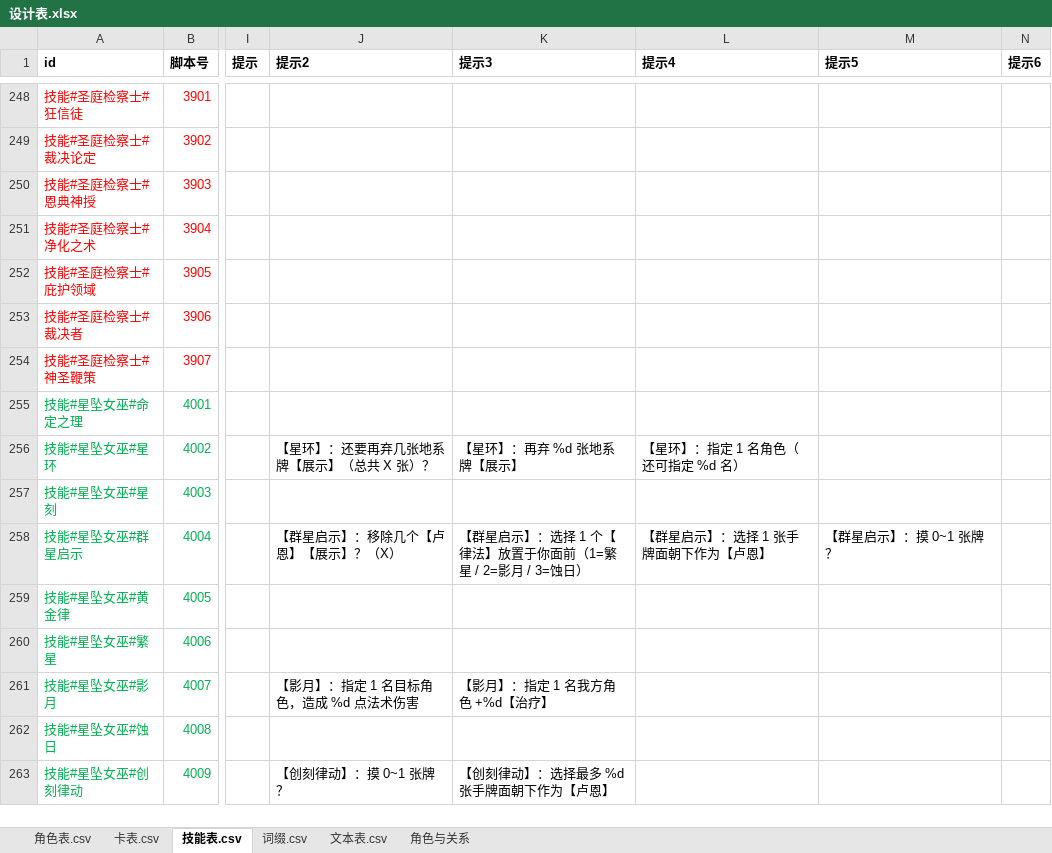
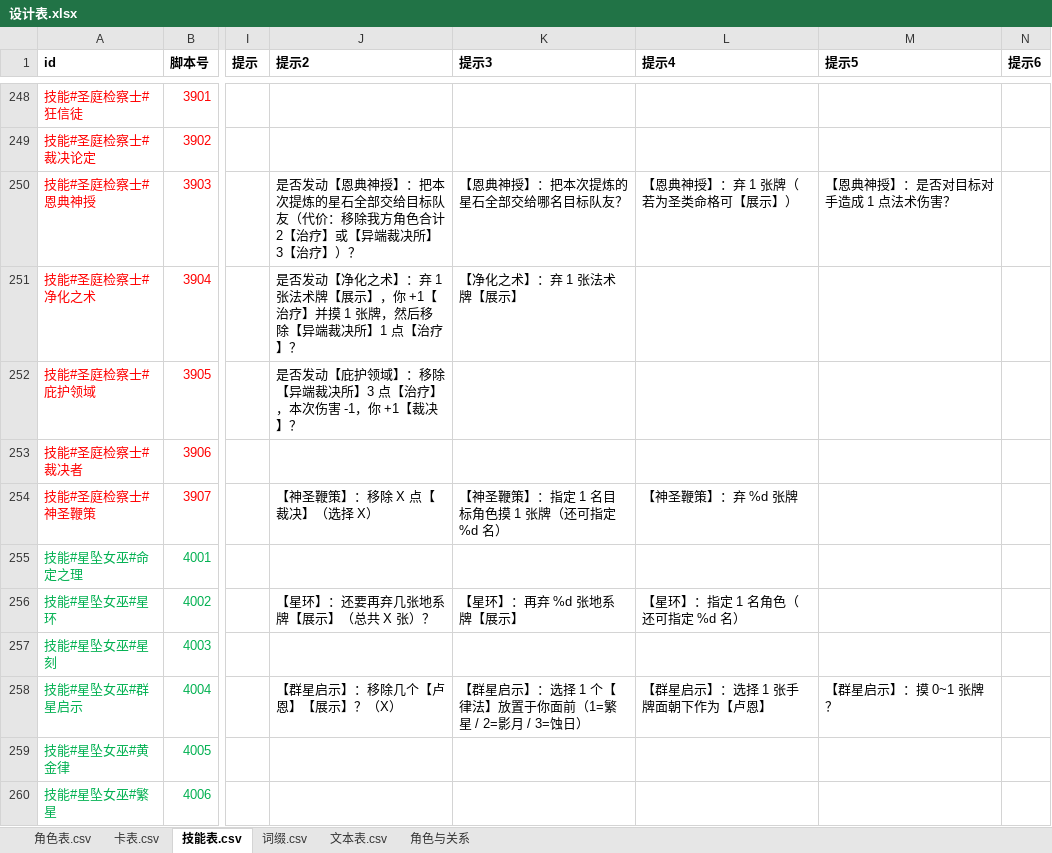
Before and after one commit to johnnash2017/xianyu_xingbei, an Excel workbook: Table/Design/设计表.xlsx, sheet 技能表.csv, drawn as a sheet; only a part is shown, gaps mark what is left out; the shorter side is filled out with more unchanged rows; values as stored, in another font and other column widths than the file's, no borders; the diff names each change by its address in the sheet, - before the commit and + after, or states it on an @@ line.

Commit message:
P4 第四批：圣庭检察士 10 条提示迁入技能表提示列
- 设计表技能表新增：3903 恩典神授 4 条、3904 净化之术 2 条、3905 庇护领域 1 条、
  3907 神圣鞭策 3 条；均从「提示2」(idx1) 起放、留空「提示」，不影响默认文案；
- role_shengtingjianchashi 对应文案改为 GConst.提示原文(技能号, 序号)（动态数值仍用 % 填充），
  输出逐字一致；
- 待迁移长文案 35 → 25 条；全量自检 71 例 67 通过（4 个既有失败不变）。

```diff
--- a/Table/Design/设计表.xlsx (sheet 技能表.csv)
+++ b/Table/Design/设计表.xlsx (sheet 技能表.csv)
-J250 (提示2): (empty)
+J250 (提示2): 是否发动【恩典神授】：把本次提炼的星石全部交给目标队友（代价：移除我方角色合计 2【治疗】或【异端裁决所】3【治疗】）？
-K250 (提示3): (empty)
+K250 (提示3): 【恩典神授】：把本次提炼的星石全部交给哪名目标队友？
-L250 (提示4): (empty)
+L250 (提示4): 【恩典神授】：弃 1 张牌（若为圣类命格可【展示】）
-M250 (提示5): (empty)
+M250 (提示5): 【恩典神授】：是否对目标对手造成 1 点法术伤害？
-J251 (提示2): (empty)
+J251 (提示2): 是否发动【净化之术】：弃 1 张法术牌【展示】，你 +1【治疗】并摸 1 张牌，然后移除【异端裁决所】1 点【治疗】？
-K251 (提示3): (empty)
+K251 (提示3): 【净化之术】：弃 1 张法术牌【展示】
-J252 (提示2): (empty)
+J252 (提示2): 是否发动【庇护领域】：移除【异端裁决所】3 点【治疗】，本次伤害 -1，你 +1【裁决】？
-J254 (提示2): (empty)
+J254 (提示2): 【神圣鞭策】：移除 X 点【裁决】（选择 X）
-K254 (提示3): (empty)
+K254 (提示3): 【神圣鞭策】：指定 1 名目标角色摸 1 张牌（还可指定 %d 名）
-L254 (提示4): (empty)
+L254 (提示4): 【神圣鞭策】：弃 %d 张牌
```
Also changed, not shown: 5 other files.
